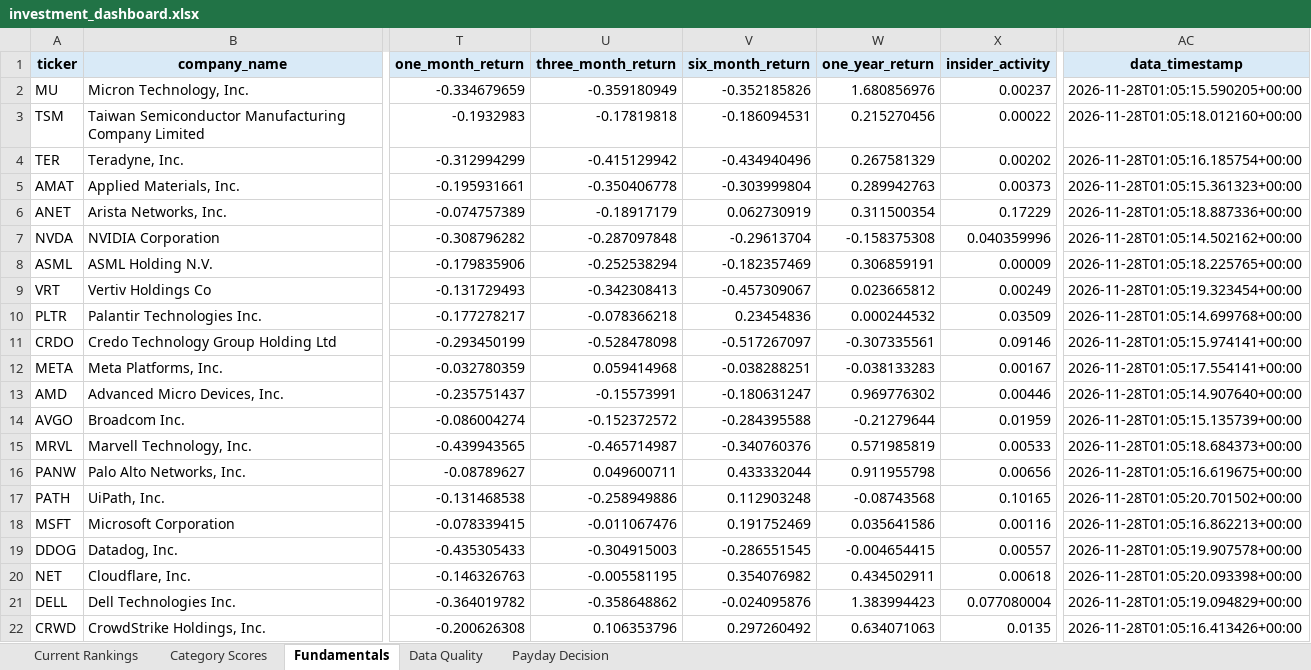
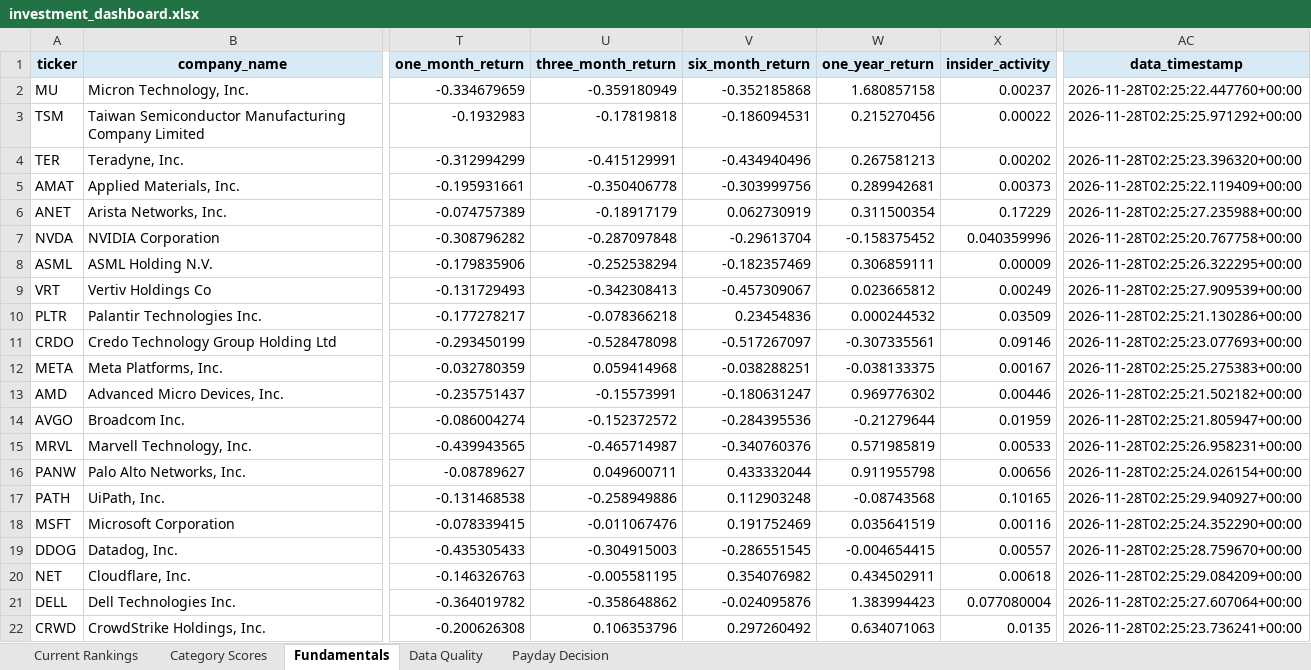
Before and after one commit to Grzesiak33/Version-2-Stock-Investment-Model, an Excel workbook: reports/investment_dashboard.xlsx, sheet Fundamentals, drawn as a sheet; only a part is shown, gaps mark what is left out; values as stored, in another font and other column widths than the file's, no borders; the diff covers the shown part only; the diff names each change by its address in the sheet, - before the commit and + after, or states it on an @@ line.

```diff
--- a/reports/investment_dashboard.xlsx (sheet Fundamentals)
+++ b/reports/investment_dashboard.xlsx (sheet Fundamentals)
-V2 (six_month_return): -0.352185826
+V2 (six_month_return): -0.352185868
-W2 (one_year_return): 1.680856976
+W2 (one_year_return): 1.680857158
-AC2 (data_timestamp): 2026-11-28T01:05:15.590205+00:00
+AC2 (data_timestamp): 2026-11-28T02:25:22.447760+00:00
-AC3 (data_timestamp): 2026-11-28T01:05:18.012160+00:00
+AC3 (data_timestamp): 2026-11-28T02:25:25.971292+00:00
-U4 (three_month_return): -0.415129942
+U4 (three_month_return): -0.415129991
-W4 (one_year_return): 0.267581329
+W4 (one_year_return): 0.267581213
-AC4 (data_timestamp): 2026-11-28T01:05:16.185754+00:00
+AC4 (data_timestamp): 2026-11-28T02:25:23.396320+00:00
-V5 (six_month_return): -0.303999804
+V5 (six_month_return): -0.303999756
-W5 (one_year_return): 0.289942763
+W5 (one_year_return): 0.289942681
-AC5 (data_timestamp): 2026-11-28T01:05:15.361323+00:00
+AC5 (data_timestamp): 2026-11-28T02:25:22.119409+00:00
-AC6 (data_timestamp): 2026-11-28T01:05:18.887336+00:00
+AC6 (data_timestamp): 2026-11-28T02:25:27.235988+00:00
-W7 (one_year_return): -0.158375308
+W7 (one_year_return): -0.158375452
-AC7 (data_timestamp): 2026-11-28T01:05:14.502162+00:00
+AC7 (data_timestamp): 2026-11-28T02:25:20.767758+00:00
-W8 (one_year_return): 0.306859191
+W8 (one_year_return): 0.306859111
-AC8 (data_timestamp): 2026-11-28T01:05:18.225765+00:00
+AC8 (data_timestamp): 2026-11-28T02:25:26.322295+00:00
-AC9 (data_timestamp): 2026-11-28T01:05:19.323454+00:00
+AC9 (data_timestamp): 2026-11-28T02:25:27.909539+00:00
-AC10 (data_timestamp): 2026-11-28T01:05:14.699768+00:00
+AC10 (data_timestamp): 2026-11-28T02:25:21.130286+00:00
-AC11 (data_timestamp): 2026-11-28T01:05:15.974141+00:00
+AC11 (data_timestamp): 2026-11-28T02:25:23.077693+00:00
-W12 (one_year_return): -0.038133283
+W12 (one_year_return): -0.038133375
-AC12 (data_timestamp): 2026-11-28T01:05:17.554141+00:00
+AC12 (data_timestamp): 2026-11-28T02:25:25.275383+00:00
-AC13 (data_timestamp): 2026-11-28T01:05:14.907640+00:00
+AC13 (data_timestamp): 2026-11-28T02:25:21.502182+00:00
-V14 (six_month_return): -0.284395588
+V14 (six_month_return): -0.284395536
-AC14 (data_timestamp): 2026-11-28T01:05:15.135739+00:00
+AC14 (data_timestamp): 2026-11-28T02:25:21.805947+00:00
-AC15 (data_timestamp): 2026-11-28T01:05:18.684373+00:00
+AC15 (data_timestamp): 2026-11-28T02:25:26.958231+00:00
-AC16 (data_timestamp): 2026-11-28T01:05:16.619675+00:00
+AC16 (data_timestamp): 2026-11-28T02:25:24.026154+00:00
-AC17 (data_timestamp): 2026-11-28T01:05:20.701502+00:00
+AC17 (data_timestamp): 2026-11-28T02:25:29.940927+00:00
-W18 (one_year_return): 0.035641586
+W18 (one_year_return): 0.035641519
-AC18 (data_timestamp): 2026-11-28T01:05:16.862213+00:00
+AC18 (data_timestamp): 2026-11-28T02:25:24.352290+00:00
-AC19 (data_timestamp): 2026-11-28T01:05:19.907578+00:00
+AC19 (data_timestamp): 2026-11-28T02:25:28.759670+00:00
-AC20 (data_timestamp): 2026-11-28T01:05:20.093398+00:00
+AC20 (data_timestamp): 2026-11-28T02:25:29.084209+00:00
-AC21 (data_timestamp): 2026-11-28T01:05:19.094829+00:00
+AC21 (data_timestamp): 2026-11-28T02:25:27.607064+00:00
-AC22 (data_timestamp): 2026-11-28T01:05:16.413426+00:00
+AC22 (data_timestamp): 2026-11-28T02:25:23.736241+00:00
```
Also changed, not shown: 12 edited cells elsewhere in this sheet, 31 other files.
